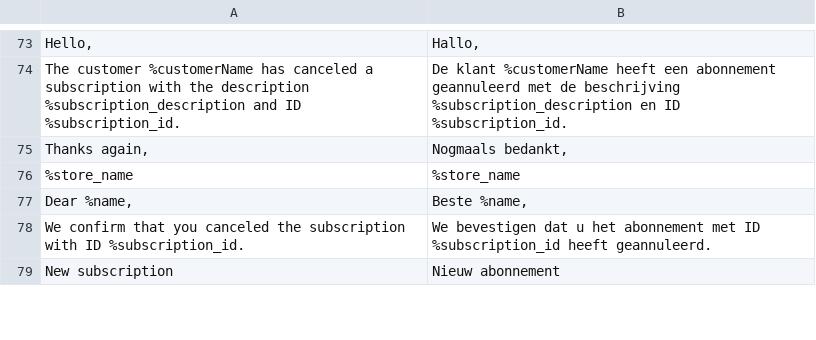
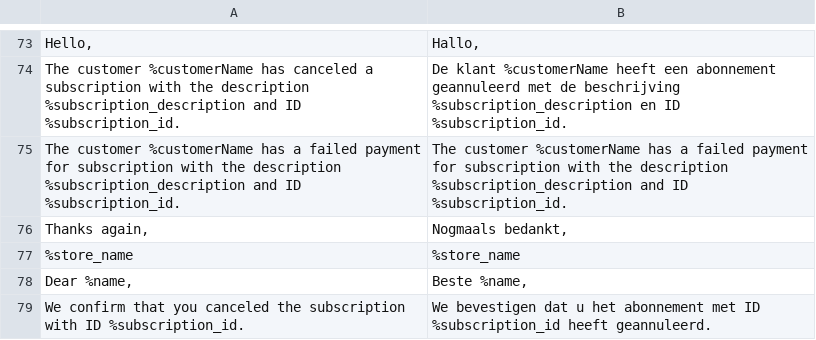
Before and after one commit to Hawksama/magento2-subscriptions, a CSV file: i18n/nl_NL.csv, drawn as a sheet; only a part is shown, gaps mark what is left out; the shorter side is filled out with more unchanged rows; the diff names each change by its address in the sheet, - before the commit and + after, or states it on an @@ line.

Commit message:
Feature: Send emails for payments that have status failure

```diff
--- a/i18n/nl_NL.csv
+++ b/i18n/nl_NL.csv
+row 75: The customer %customerName has a failed payment for subscription with the description %subscription_description and ID %subscription_id. | The customer %customerName has a failed payment for subscription with the description %subscription_description and ID %subscription_id.
```
Also changed, not shown: 8 other files.
